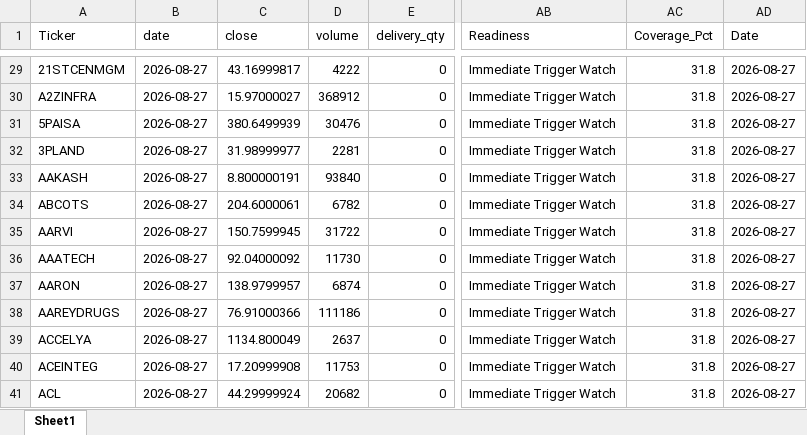
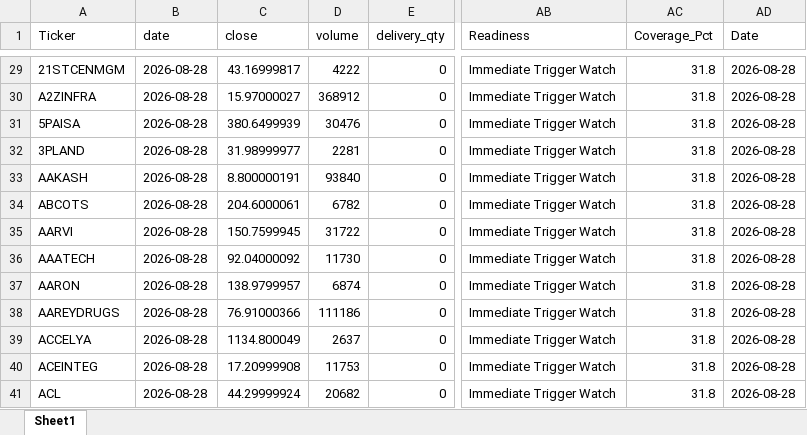
Before and after one commit to Pious1978/CoreUpgrade-forensic, an Excel workbook: RESEARCH_WATCHLIST.xlsx, sheet Sheet1, drawn as a sheet; only a part is shown, gaps mark what is left out; values as stored, in another font and other column widths than the file's, no borders; the diff covers the shown part only; the diff names each change by its address in the sheet, - before the commit and + after, or states it on an @@ line.

```diff
--- a/RESEARCH_WATCHLIST.xlsx (sheet Sheet1)
+++ b/RESEARCH_WATCHLIST.xlsx (sheet Sheet1)
-B29:B41 (date): 2026-08-27
+B29:B41 (date): 2026-08-28
-AD29:AD41 (Date): 2026-08-27
+AD29:AD41 (Date): 2026-08-28
```
Also changed, not shown: 81 edited cells elsewhere in this sheet, 3 other files.
